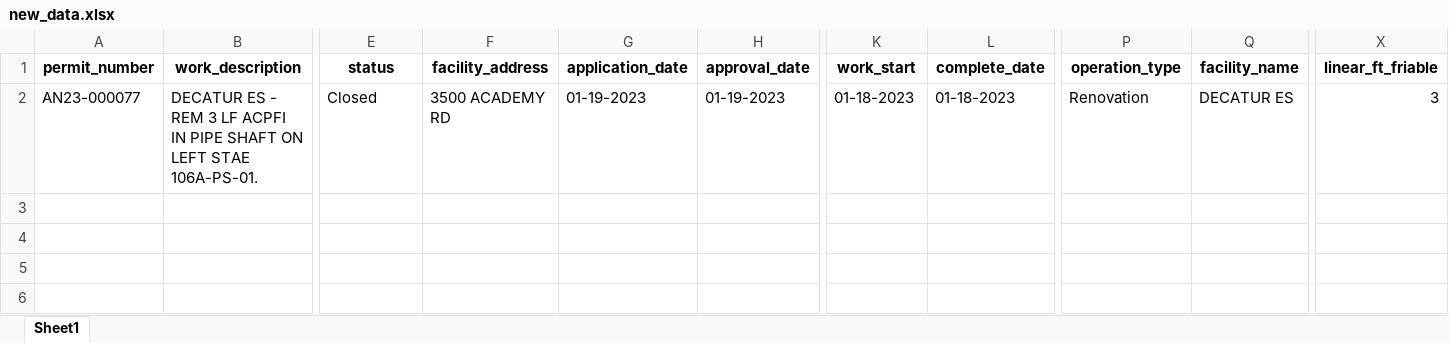
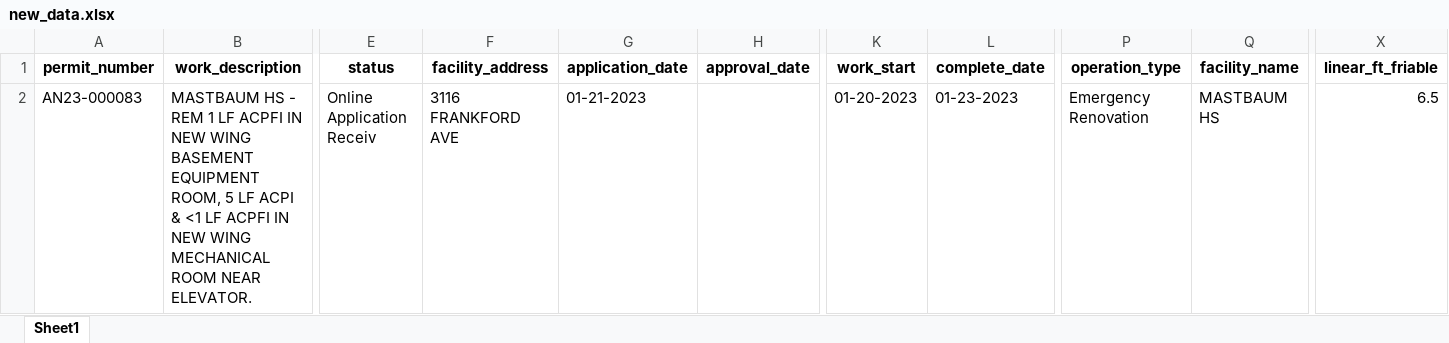
Before and after one commit to PhilaController/asbestos-dashboard-data, an Excel workbook: data/interim/new_data.xlsx, sheet Sheet1, drawn as a sheet; only a part is shown, gaps mark what is left out; values as stored, in another font and other column widths than the file's, no borders; the diff names each change by its address in the sheet, - before the commit and + after, or states it on an @@ line.

```diff
--- a/data/interim/new_data.xlsx (sheet Sheet1)
+++ b/data/interim/new_data.xlsx (sheet Sheet1)
-A2 (permit_number): AN23-000077
+A2 (permit_number): AN23-000083
-B2 (work_description): DECATUR ES - REM 3 LF ACPFI IN PIPE SHAFT ON LEFT STAE 106A-PS-01.
+B2 (work_description): MASTBAUM HS - REM 1 LF ACPFI IN NEW WING BASEMENT EQUIPMENT ROOM, 5 LF ACPI & <1 LF ACPFI IN NEW WING MECHANICAL ROOM NEAR ELEVATOR.
-E2 (status): Closed
+E2 (status): Online Application Receiv
-F2 (facility_address): 3500 ACADEMY RD
+F2 (facility_address): 3116 FRANKFORD AVE
-G2 (application_date): 01-19-2023
+G2 (application_date): 01-21-2023
-H2 (approval_date): 01-19-2023
+H2 (approval_date): (empty)
-K2 (work_start): 01-18-2023
+K2 (work_start): 01-20-2023
-L2 (complete_date): 01-18-2023
+L2 (complete_date): 01-23-2023
-P2 (operation_type): Renovation
+P2 (operation_type): Emergency Renovation
-Q2 (facility_name): DECATUR ES
+Q2 (facility_name): MASTBAUM HS
-X2 (linear_ft_friable): 3
+X2 (linear_ft_friable): 6.5
```
Also changed, not shown: 3 other files.
